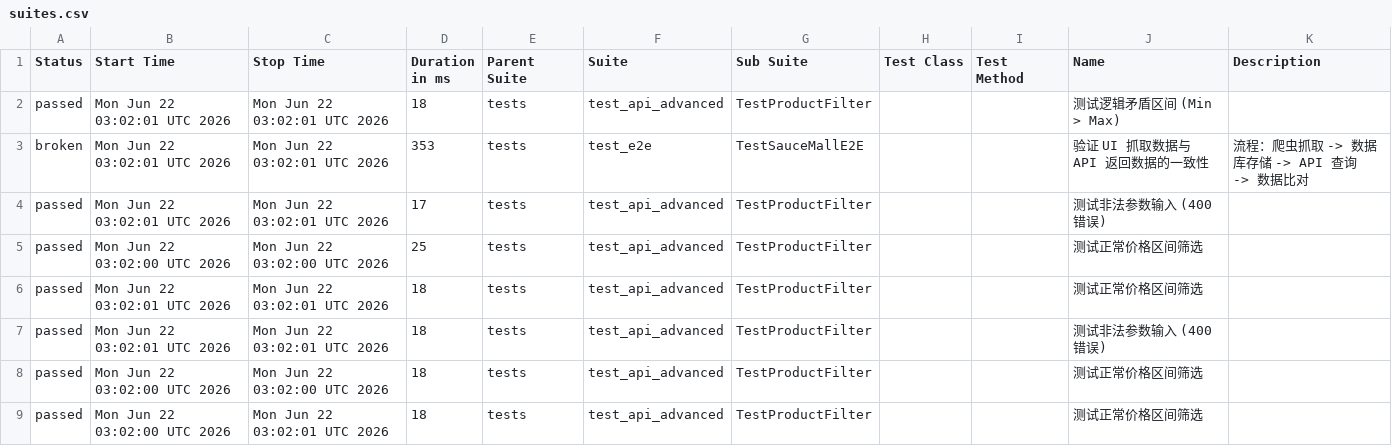
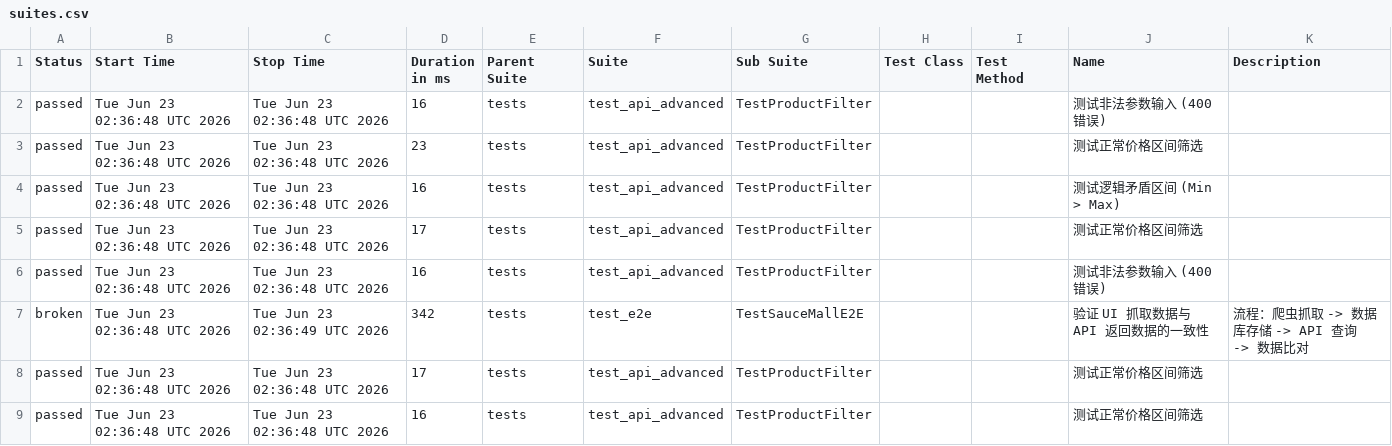
Before and after one commit to Junx20710/SauceMall-Monitor, a CSV file: data/suites.csv, drawn as a sheet.

Commit message:
Deploying to gh-pages from @ Junx20710/SauceMall-Monitor@1caa9ab313e35e4c0f4a30c7490494abbd996b5e 🚀

```diff
--- a/data/suites.csv
+++ b/data/suites.csv
@@ -1,9 +1,9 @@
 "Status","Start Time","Stop Time","Duration in ms","Parent Suite","Suite","Sub Suite","Test Class","Test Method","Name","Description"
-"passed","Mon Jun 22 03:02:01 UTC 2026","Mon Jun 22 03:02:01 UTC 2026","18","tests","test_api_advanced","TestProductFilter","","","测试逻辑矛盾区间 (Min > Max)",""
-"broken","Mon Jun 22 03:02:01 UTC 2026","Mon Jun 22 03:02:01 UTC 2026","353","tests","test_e2e","TestSauceMallE2E","","","验证 UI 抓取数据与 API 返回数据的一致性","流程：爬虫抓取 -> 数据库存储 -> API 查询 -> 数据比对"
-"passed","Mon Jun 22 03:02:01 UTC 2026","Mon Jun 22 03:02:01 UTC 2026","17","tests","test_api_advanced","TestProductFilter","","","测试非法参数输入 (400错误)",""
-"passed","Mon Jun 22 03:02:00 UTC 2026","Mon Jun 22 03:02:00 UTC 2026","25","tests","test_api_advanced","TestProductFilter","","","测试正常价格区间筛选",""
-"passed","Mon Jun 22 03:02:01 UTC 2026","Mon Jun 22 03:02:01 UTC 2026","18","tests","test_api_advanced","TestProductFilter","","","测试正常价格区间筛选",""
-"passed","Mon Jun 22 03:02:01 UTC 2026","Mon Jun 22 03:02:01 UTC 2026","18","tests","test_api_advanced","TestProductFilter","","","测试非法参数输入 (400错误)",""
-"passed","Mon Jun 22 03:02:00 UTC 2026","Mon Jun 22 03:02:00 UTC 2026","18","tests","test_api_advanced","TestProductFilter","","","测试正常价格区间筛选",""
-"passed","Mon Jun 22 03:02:00 UTC 2026","Mon Jun 22 03:02:01 UTC 2026","18","tests","test_api_advanced","TestProductFilter","","","测试正常价格区间筛选",""
+"passed","Tue Jun 23 02:36:48 UTC 2026","Tue Jun 23 02:36:48 UTC 2026","16","tests","test_api_advanced","TestProductFilter","","","测试非法参数输入 (400错误)",""
+"passed","Tue Jun 23 02:36:48 UTC 2026","Tue Jun 23 02:36:48 UTC 2026","23","tests","test_api_advanced","TestProductFilter","","","测试正常价格区间筛选",""
+"passed","Tue Jun 23 02:36:48 UTC 2026","Tue Jun 23 02:36:48 UTC 2026","16","tests","test_api_advanced","TestProductFilter","","","测试逻辑矛盾区间 (Min > Max)",""
+"passed","Tue Jun 23 02:36:48 UTC 2026","Tue Jun 23 02:36:48 UTC 2026","17","tests","test_api_advanced","TestProductFilter","","","测试正常价格区间筛选",""
+"passed","Tue Jun 23 02:36:48 UTC 2026","Tue Jun 23 02:36:48 UTC 2026","16","tests","test_api_advanced","TestProductFilter","","","测试非法参数输入 (400错误)",""
+"broken","Tue Jun 23 02:36:48 UTC 2026","Tue Jun 23 02:36:49 UTC 2026","342","tests","test_e2e","TestSauceMallE2E","","","验证 UI 抓取数据与 API 返回数据的一致性","流程：爬虫抓取 -> 数据库存储 -> API 查询 -> 数据比对"
+"passed","Tue Jun 23 02:36:48 UTC 2026","Tue Jun 23 02:36:48 UTC 2026","17","tests","test_api_advanced","TestProductFilter","","","测试正常价格区间筛选",""
+"passed","Tue Jun 23 02:36:48 UTC 2026","Tue Jun 23 02:36:48 UTC 2026","16","tests","test_api_advanced","TestProductFilter","","","测试正常价格区间筛选",""
```
Also changed, not shown: 34 other files.
